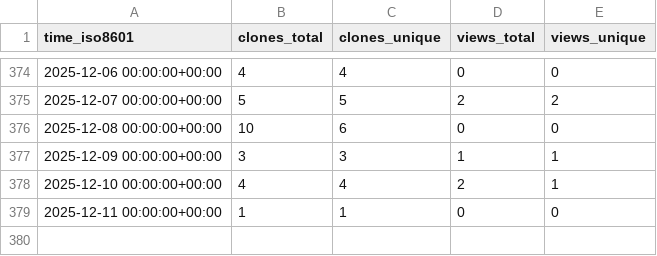
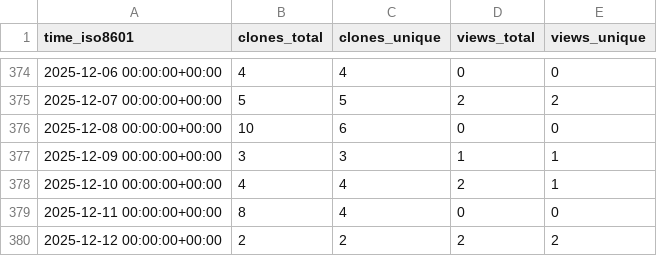
Before and after one commit to cubicleguy/ess_imu_driver, a CSV file: cubicleguy/ess_imu_driver/ghrs-data/views_clones_aggregate.csv, drawn as a sheet; only a part is shown, gaps mark what is left out.

```diff
--- a/cubicleguy/ess_imu_driver/ghrs-data/views_clones_aggregate.csv
+++ b/cubicleguy/ess_imu_driver/ghrs-data/views_clones_aggregate.csv
@@ -378,2 +378,3 @@ time_iso8601,clones_total,clones_unique,views_total,views_unique
 2025-12-10 00:00:00+00:00,4,4,2,1
-2025-12-11 00:00:00+00:00,1,1,0,0
+2025-12-11 00:00:00+00:00,8,4,0,0
+2025-12-12 00:00:00+00:00,2,2,2,2
```
Also changed, not shown: 1 other file.
